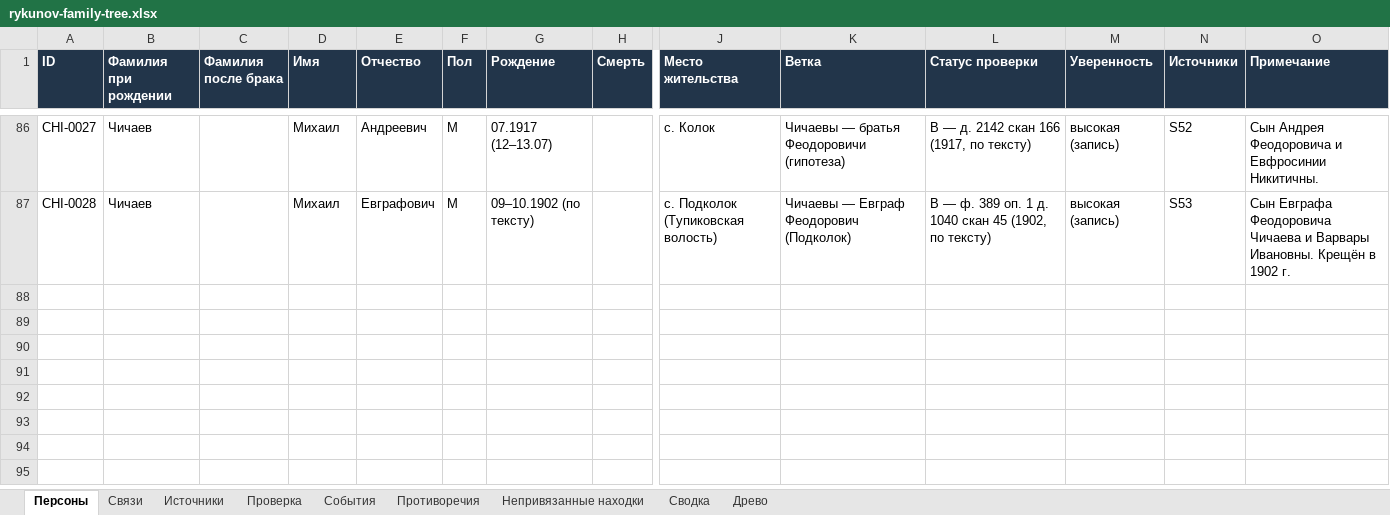
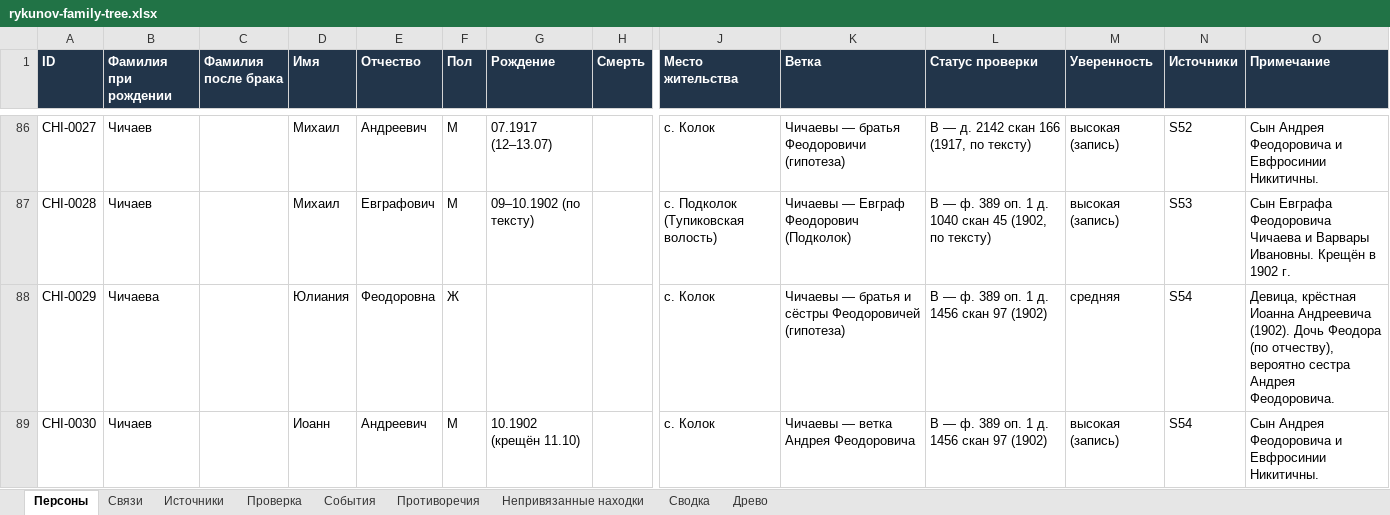
Before and after one commit to kilevoy/rykunov-family-tree, an Excel workbook: data/rykunov-family-tree.xlsx, sheet Персоны, drawn as a sheet; only a part is shown, gaps mark what is left out; values as stored, in another font and other column widths than the file's, no borders; rows hold the shown columns only; the diff names each change by its address in the sheet, - before the commit and + after, or states it on an @@ line.

```diff
--- a/data/rykunov-family-tree.xlsx (sheet Персоны)
+++ b/data/rykunov-family-tree.xlsx (sheet Персоны)
+row 88: CHI-0029 | Чичаева |  | Юлиания | Феодоровна | Ж |  |  | с. Колок | Чичаевы — братья и сёстры Феодоровичей (гипотеза) | B — ф. 389 оп. 1 д. 1456 скан 97 (1902) | средняя | S54 | Девица, крёстная Иоанна Андреевича (1902). Дочь Феодора (по отчеству), вероятно сестра Андрея Феодоровича.
+row 89: CHI-0030 | Чичаев |  | Иоанн | Андреевич | М | 10.1902 (крещён 11.10) |  | с. Колок | Чичаевы — ветка Андрея Феодоровича | B — ф. 389 оп. 1 д. 1456 скан 97 (1902) | высокая (запись) | S54 | Сын Андрея Феодоровича и Евфросинии Никитичны.
```
Also changed, not shown: sheet Связи, sheet Источники.
